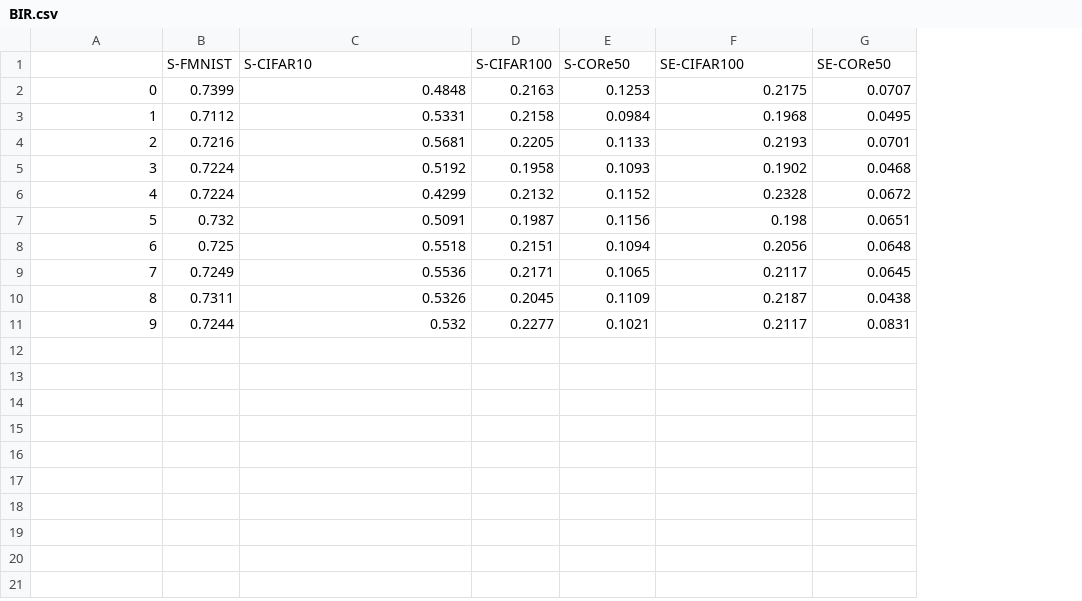
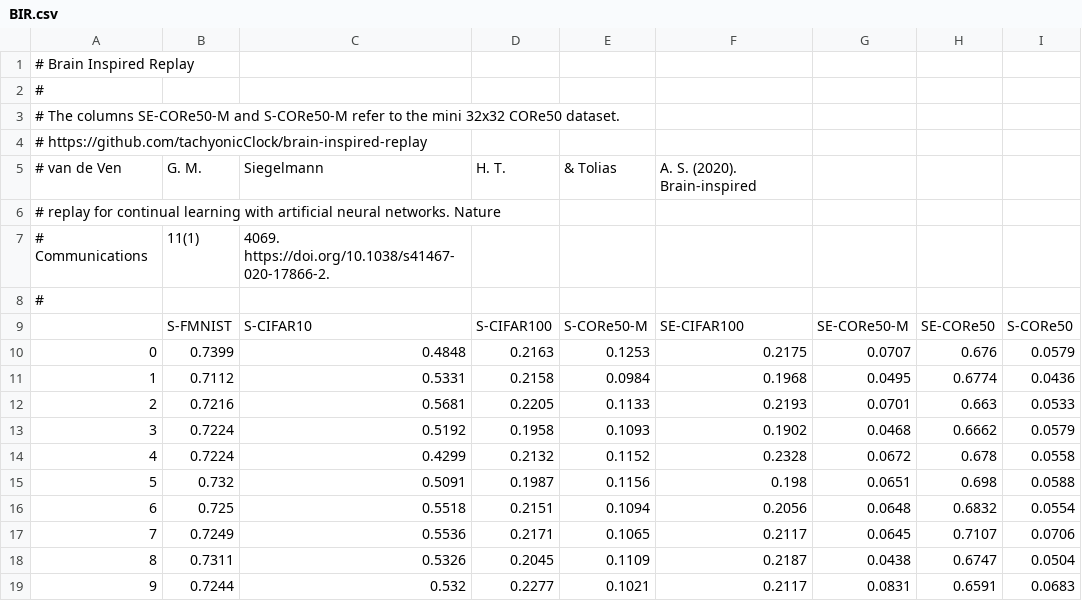
Before and after one commit to tachyonicClock/SurpriseNet-CIKM-23, a CSV file: results/BIR.csv, drawn as a sheet; addresses are those after the commit; the diff names each change by its address in the sheet, - before the commit and + after, or states it on an @@ line.

```diff
--- a/results/BIR.csv
+++ b/results/BIR.csv
+column H, rows 9-19: SE-CORe50 | 0.676 | 0.6774 | 0.663 | 0.6662 | 0.678 | 0.698 | 0.6832 | 0.7107 | 0.6747 | 0.6591
+column I, rows 9-19: S-CORe50 | 0.0579 | 0.0436 | 0.0533 | 0.0579 | 0.0558 | 0.0588 | 0.0554 | 0.0706 | 0.0504 | 0.0683
+row 1: # Brain Inspired Replay
+row 2: #
+row 3: # The columns SE-CORe50-M and S-CORe50-M refer to the mini 32x32 CORe50 dataset.
+row 4: # https://github.com/tachyonicClock/brain-inspired-replay
+row 5: # van de Ven | G. M. | Siegelmann | H. T. | & Tolias | A. S. (2020). Brain-inspired
+row 6: # replay for continual learning with artificial neural networks. Nature
+row 7: # Communications | 11(1) | 4069. https://doi.org/10.1038/s41467-020-17866-2.
+row 8: #
-E9: S-CORe50
+E9: S-CORe50-M
-G9: SE-CORe50
+G9: SE-CORe50-M
```
Also changed, not shown: results/GR.csv, results/SnB.csv, 4 other files.
